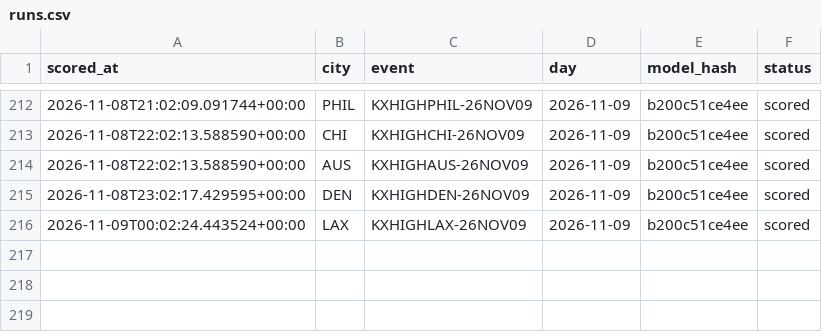
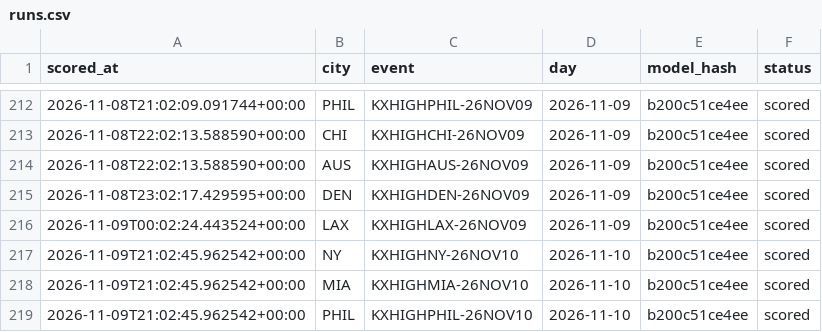
Before and after one commit to physicalreasoning/isotherm, a CSV file: runs.csv, drawn as a sheet; only a part is shown, gaps mark what is left out; the diff names each change by its address in the sheet, - before the commit and + after, or states it on an @@ line.

```diff
--- a/runs.csv
+++ b/runs.csv
+row 217: 2026-11-09T21:02:45.962542+00:00 | NY | KXHIGHNY-26NOV10 | 2026-11-10 | b200c51ce4ee | scored
+row 218: 2026-11-09T21:02:45.962542+00:00 | MIA | KXHIGHMIA-26NOV10 | 2026-11-10 | b200c51ce4ee | scored
+row 219: 2026-11-09T21:02:45.962542+00:00 | PHIL | KXHIGHPHIL-26NOV10 | 2026-11-10 | b200c51ce4ee | scored
```
Also changed, not shown: predictions.csv, trades.csv, 1 other file.
